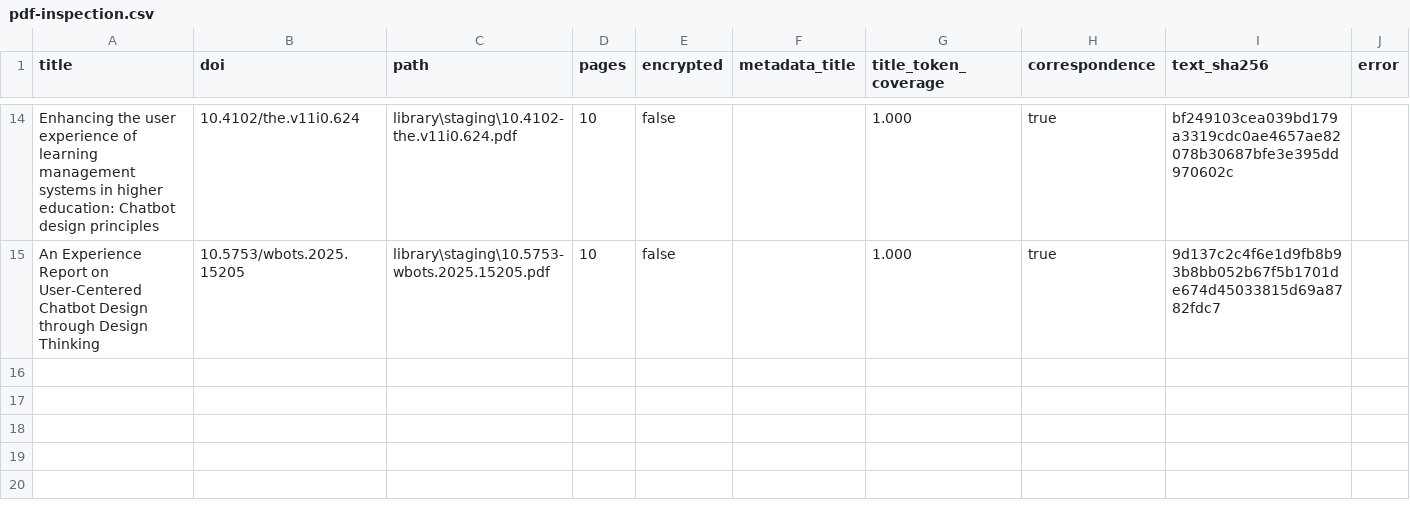
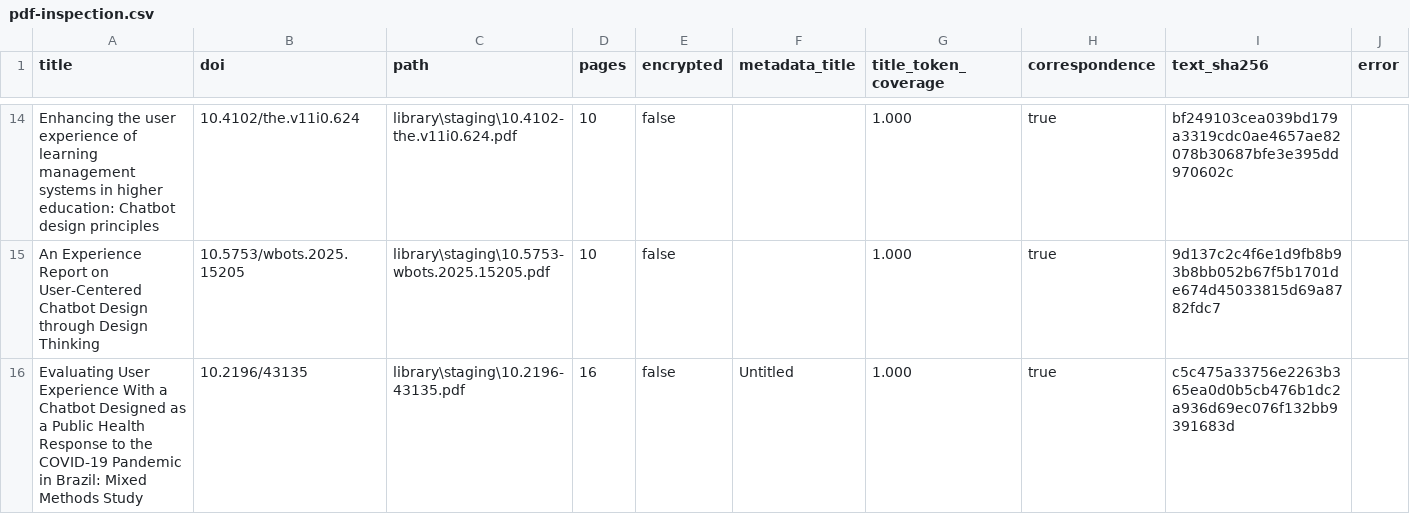
Before and after one commit to yhenriux/design-conversacional-mundaneum, a CSV file: data/document-resolution/pdf-inspection.csv, drawn as a sheet; only a part is shown, gaps mark what is left out; the diff names each change by its address in the sheet, - before the commit and + after, or states it on an @@ line.

```diff
--- a/data/document-resolution/pdf-inspection.csv
+++ b/data/document-resolution/pdf-inspection.csv
+row 16: Evaluating User Experience With a Chatbot Designed as a Public Health Response to the COVID-19 Pandemic in Brazil: Mixed Methods Study | 10.2196/43135 | library\staging\10.2196-43135.pdf | 16 | false | Untitled | 1.000 | true | c5c475a33756e2263b365ea0d0b5cb476b1dc2a936d69ec076f132bb9391683d
```
Also changed, not shown: data/document-resolution/document-status.csv, data/document-resolution/download-manifest.csv, 23 other files.
